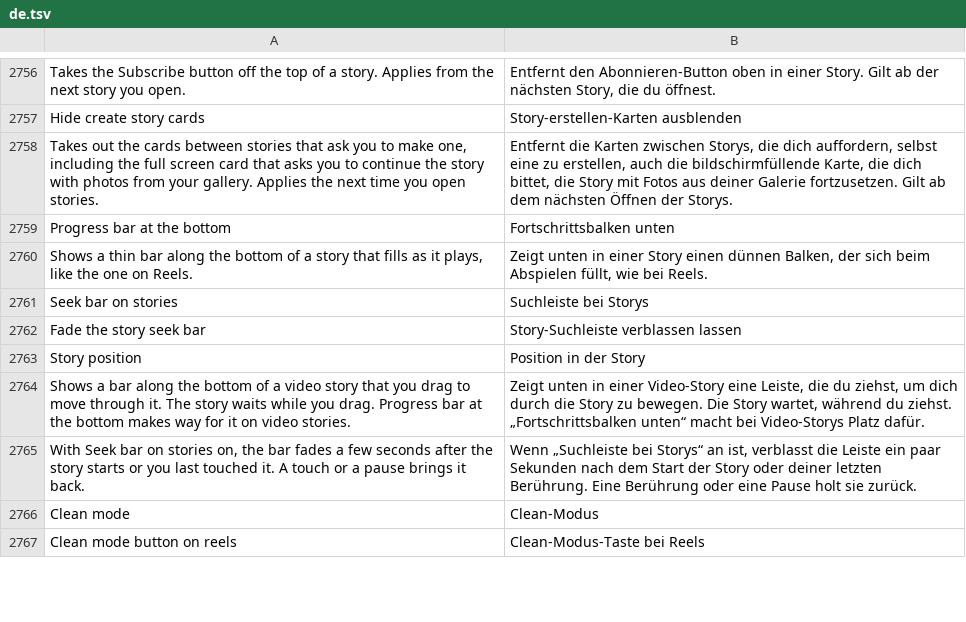
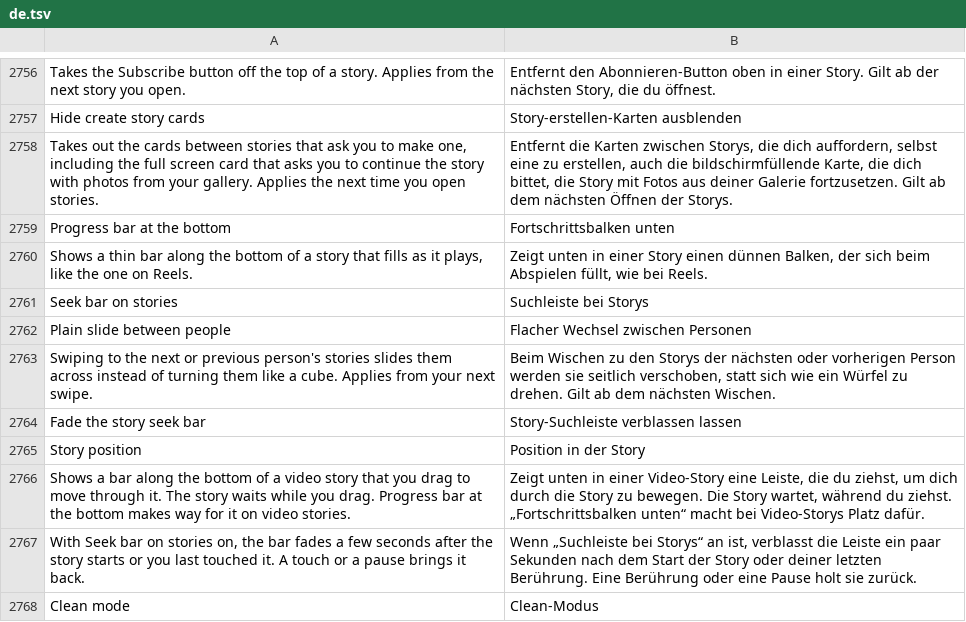
Before and after one commit to SysAdminDoc/HushFacebook, a TSV file: extensions/shared/library/src/main/l10n/de.tsv, drawn as a sheet; only a part is shown, gaps mark what is left out; the shorter side is filled out with more unchanged rows; the diff names each change by its address in the sheet, - before the commit and + after, or states it on an @@ line.

```diff
--- a/extensions/shared/library/src/main/l10n/de.tsv
+++ b/extensions/shared/library/src/main/l10n/de.tsv
+row 2762: Plain slide between people | Flacher Wechsel zwischen Personen
+row 2763: Swiping to the next or previous person's stories slides them across instead of turning them like a cube. Applies from your next swipe. | Beim Wischen zu den Storys der nächsten oder vorherigen Person werden sie seitlich verschoben, statt sich wie ein Würfel zu drehen. Gilt ab dem nächsten Wischen.
```
Also changed, not shown: extensions/shared/library/src/main/l10n/es.tsv, extensions/shared/library/src/main/l10n/ru.tsv, 34 other files.
